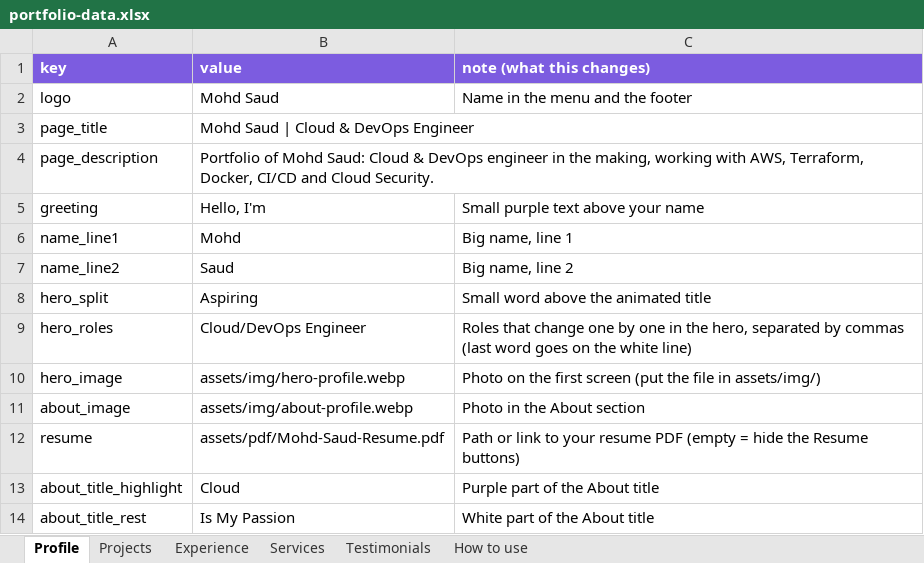
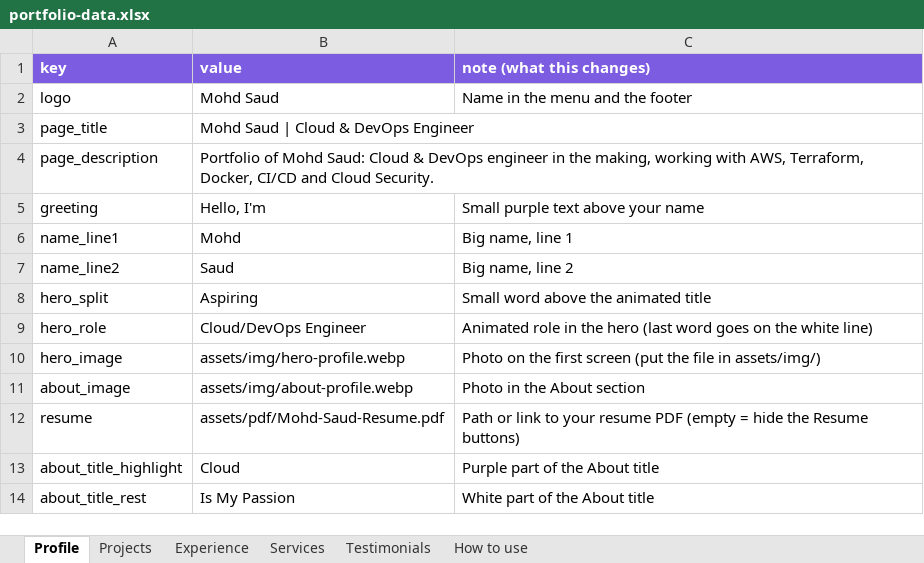
Before and after one commit to MOHDSAUD888/Mohd-Saud_Portfolio-Website, an Excel workbook: portfolio-data.xlsx, sheet Profile, drawn as a sheet; only a part is shown; values as stored, in another font and other column widths than the file's, no borders; the diff names each change by its address in the sheet, - before the commit and + after, or states it on an @@ line.

```diff
--- a/portfolio-data.xlsx (sheet Profile)
+++ b/portfolio-data.xlsx (sheet Profile)
-A9 (key): hero_roles
+A9 (key): hero_role
-C9 (note (what this changes)): Roles that change one by one in the hero, separated by commas (last word…
+C9 (note (what this changes)): Animated role in the hero (last word…
```
Also changed, not shown: 6 other files.
